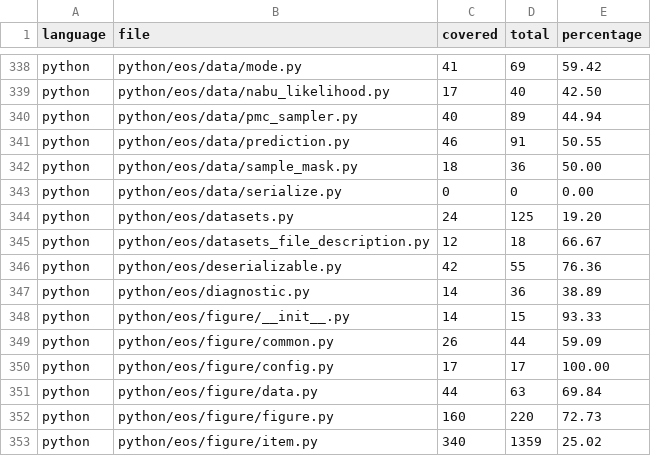
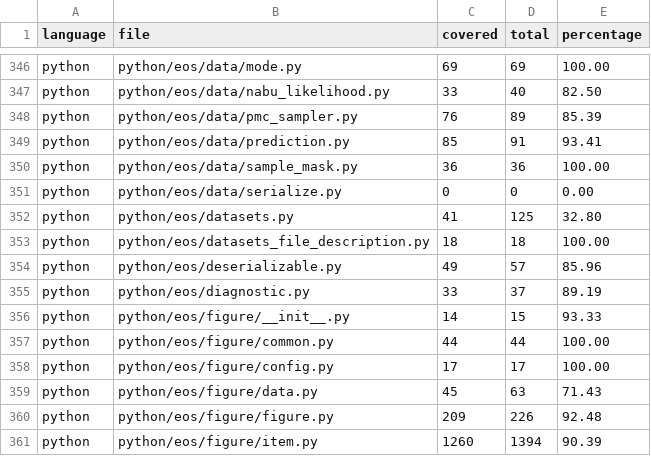
Before and after one commit to eos/coverage, a CSV file: coverage-by-file.csv, drawn as a sheet; only a part is shown, gaps mark what is left out; addresses are those after the commit; the diff covers the shown part only; the diff names each change by its address in the sheet, - before the commit and + after, or states it on an @@ line.

```diff
--- a/coverage-by-file.csv
+++ b/coverage-by-file.csv
-C346 (covered): 41
+C346 (covered): 69
-E346 (percentage): 59.42
+E346 (percentage): 100.00
-C347 (covered): 17
+C347 (covered): 33
-E347 (percentage): 42.50
+E347 (percentage): 82.50
-C348 (covered): 40
+C348 (covered): 76
-E348 (percentage): 44.94
+E348 (percentage): 85.39
-C349 (covered): 46
+C349 (covered): 85
-E349 (percentage): 50.55
+E349 (percentage): 93.41
-C350 (covered): 18
+C350 (covered): 36
-E350 (percentage): 50.00
+E350 (percentage): 100.00
-C352 (covered): 24
+C352 (covered): 41
-E352 (percentage): 19.20
+E352 (percentage): 32.80
-C353 (covered): 12
+C353 (covered): 18
-E353 (percentage): 66.67
+E353 (percentage): 100.00
-C354 (covered): 42
+C354 (covered): 49
-D354 (total): 55
+D354 (total): 57
-E354 (percentage): 76.36
+E354 (percentage): 85.96
-C355 (covered): 14
+C355 (covered): 33
-D355 (total): 36
+D355 (total): 37
-E355 (percentage): 38.89
+E355 (percentage): 89.19
-C357 (covered): 26
+C357 (covered): 44
-E357 (percentage): 59.09
+E357 (percentage): 100.00
-C359 (covered): 44
+C359 (covered): 45
-E359 (percentage): 69.84
+E359 (percentage): 71.43
-C360 (covered): 160
+C360 (covered): 209
-D360 (total): 220
+D360 (total): 226
-E360 (percentage): 72.73
+E360 (percentage): 92.48
-C361 (covered): 340
+C361 (covered): 1260
-D361 (total): 1359
+D361 (total): 1394
-E361 (percentage): 25.02
+E361 (percentage): 90.39
```
Also changed, not shown: 8 added rows and 43 edited cells elsewhere in this file, coverage.csv, 1 other file.
